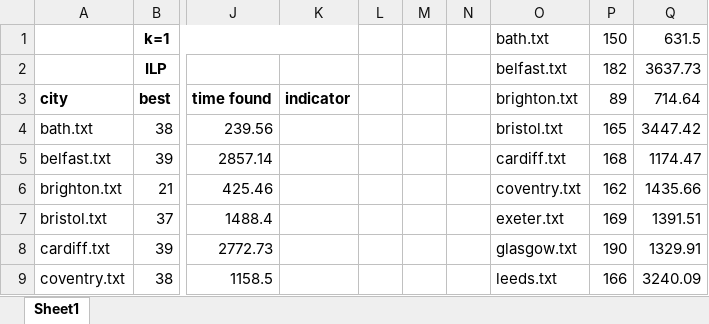
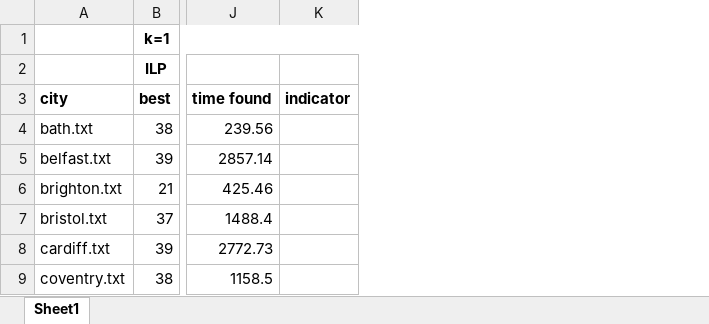
Before and after one commit to mikiMilan/k-domination, an Excel workbook: algorithms/results/comparison.xlsx, sheet Sheet1, drawn as a sheet; only a part is shown, gaps mark what is left out; values as stored, in another font and other column widths than the file's, no borders; the diff names each change by its address in the sheet, - before the commit and + after, or states it on an @@ line.

```diff
--- a/algorithms/results/comparison.xlsx (sheet Sheet1)
+++ b/algorithms/results/comparison.xlsx (sheet Sheet1)
-column L, empty
-column M, empty
-column N, empty
-column O, rows 1-9: bath.txt | belfast.txt | brighton.txt | bristol.txt | cardiff.txt | coventry.txt | exeter.txt | glasgow.txt | leeds.txt
-column P, rows 1-9: 150 | 182 | 89 | 165 | 168 | 162 | 169 | 190 | 166
-column Q, rows 1-9: 631.5 | 3637.73 | 714.64 | 3447.42 | 1174.47 | 1435.66 | 1391.51 | 1329.91 | 3240.09
```
Also changed, not shown: 2 other files.
